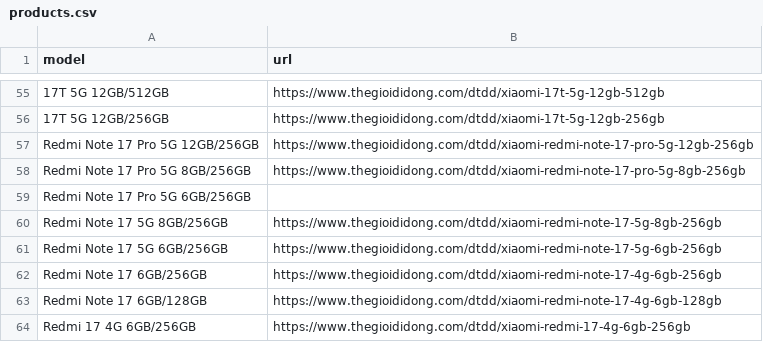
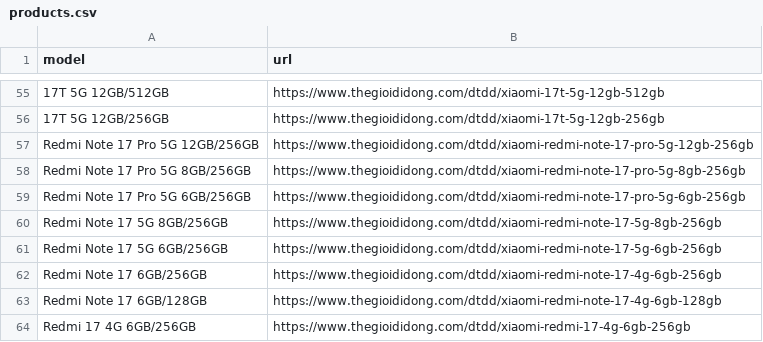
Before and after one commit to datle90745/tgdd-khuyen-mai, a CSV file: promotion tgdd/scraper/products.csv, drawn as a sheet; only a part is shown, gaps mark what is left out.

Commit message:
Bo sung quet toan bo san pham moi va khuyen mai theo brand tabs TGDD va cap nhat Redmi Note 17 Pro 5G 6GB/256GB

```diff
--- a/promotion tgdd/scraper/products.csv
+++ b/promotion tgdd/scraper/products.csv
@@ -58,3 +58,3 @@ Redmi Note 17 Pro 5G 12GB/256GB,https://www.thegioididong.com/dtdd/xiaomi-redmi-
 Redmi Note 17 Pro 5G 8GB/256GB,https://www.thegioididong.com/dtdd/xiaomi-redmi-note-17-pro-5g-8gb-256gb
-Redmi Note 17 Pro 5G 6GB/256GB,
+Redmi Note 17 Pro 5G 6GB/256GB,https://www.thegioididong.com/dtdd/xiaomi-redmi-note-17-pro-5g-6gb-256gb
 Redmi Note 17 5G 8GB/256GB,https://www.thegioididong.com/dtdd/xiaomi-redmi-note-17-5g-8gb-256gb
```
Also changed, not shown: scraper/products.csv, 20 other files.
